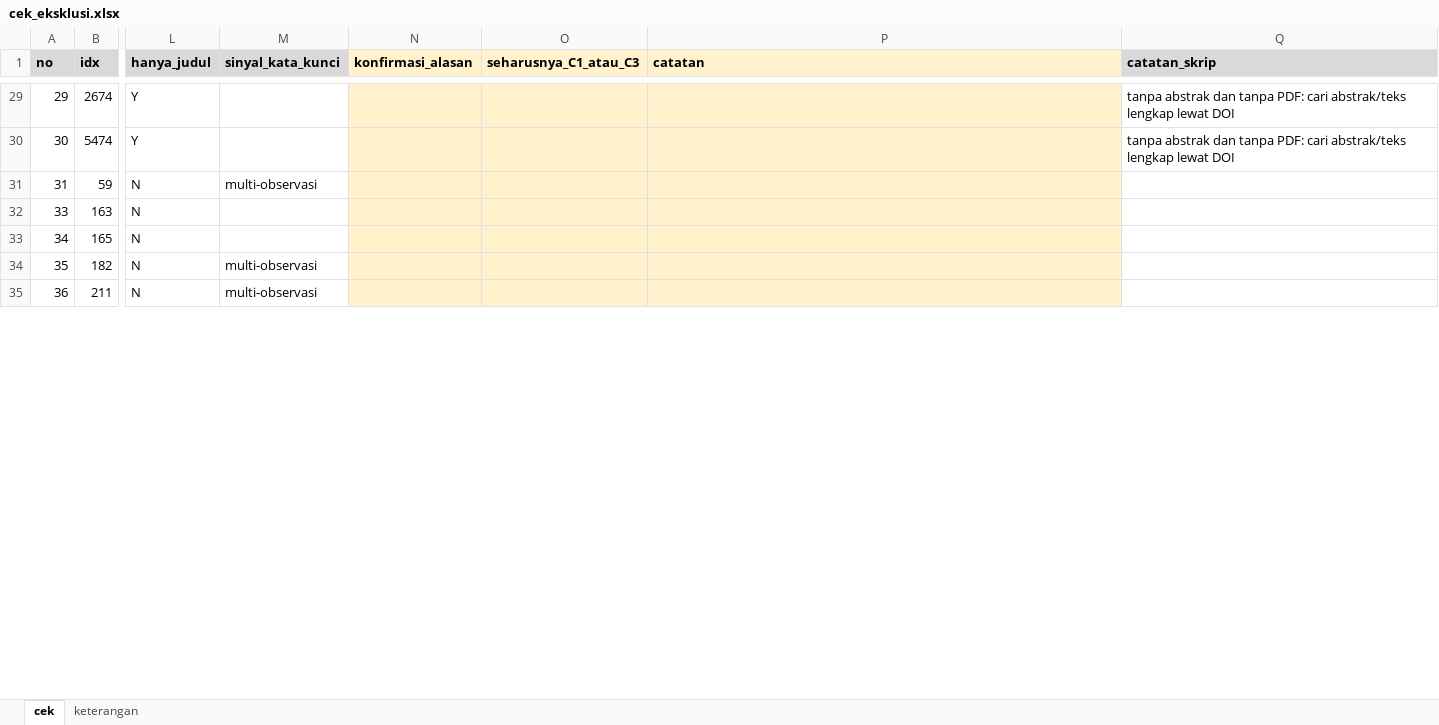
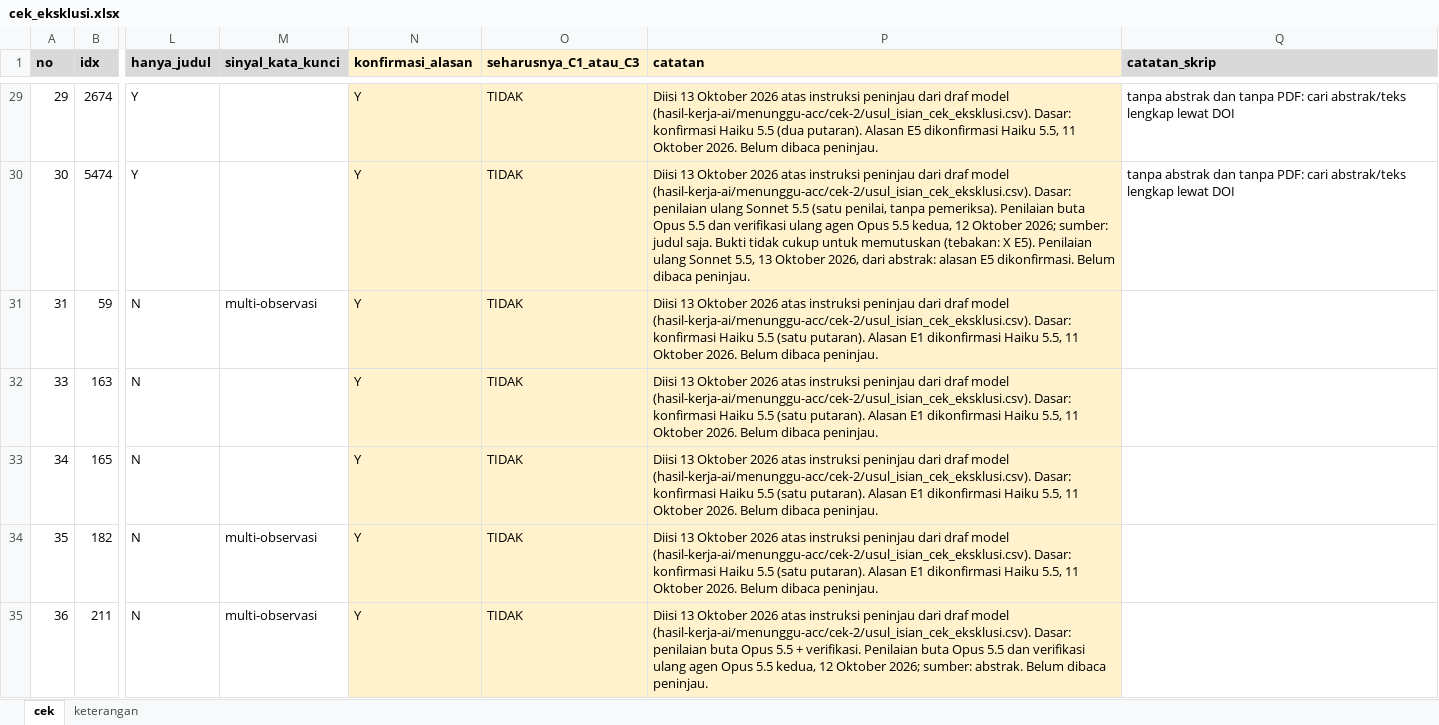
Before and after one commit to muhammad-zainal-muttaqin/Research-Pipeline, an Excel workbook: literature/scopus-2026-09/verifikasi/cek-2-cek-tangan/cek_eksklusi.xlsx, sheet cek, drawn as a sheet; only a part is shown, gaps mark what is left out; values as stored, in another font and other column widths than the file's, no borders; the diff covers the shown part only; the diff names each change by its address in the sheet, - before the commit and + after, or states it on an @@ line.

Commit message:
Cek 2, 5, 6: isikan usul model yang siap ke lembar; draf Cek 3, 5, 6 dan sisa Cek 2
Isian berasal dari model dan ditandai demikian di kolom catatan; belum dibaca peninjau.
- Cek 2: cek_C3 165 lengkap + 7 konfirmasi, cek_eksklusi 132
- Cek 5: 147 baris final_* (kode tidak berubah); draf_ai_* diperbarui untuk 190 kajian
- Cek 6: 263 dari 273 klaim
Sisa keputusan peninjau tercatat di hasil-kerja-ai/PERLU-DICEK.md.

```diff
--- a/literature/scopus-2026-09/verifikasi/cek-2-cek-tangan/cek_eksklusi.xlsx (sheet cek)
+++ b/literature/scopus-2026-09/verifikasi/cek-2-cek-tangan/cek_eksklusi.xlsx (sheet cek)
-N29:N35 (konfirmasi_alasan): (empty)
+N29:N35 (konfirmasi_alasan): Y
-O29:O35 (seharusnya_C1_atau_C3): (empty)
+O29:O35 (seharusnya_C1_atau_C3): TIDAK
-P29 (catatan): (empty)
+P29 (catatan): Diisi 13 Oktober 2026 atas instruksi peninjau dari draf model (hasil-kerja-ai/menunggu-acc/cek-2/usul_isian_cek_eksklusi.csv). Dasar: konfirmasi Haiku 5.5 (dua putaran). Alasan E5 dikonfirmasi Haiku 5.5, 11 Oktober 2026. Belum dibaca peninjau.
-P30 (catatan): (empty)
+P30 (catatan): Diisi 13 Oktober 2026 atas instruksi peninjau dari draf model (hasil-kerja-ai/menunggu-acc/cek-2/usul_isian_cek_eksklusi.csv). Dasar: penilaian ulang Sonnet 5.5 (satu penilai, tanpa pemeriksa). Penilaian buta Opus 5.5 dan verifikasi ulang agen Opus 5.5 kedua, 12 Oktober 2026; sumber: judul saja. Bukti tidak cukup untuk memutuskan (tebakan: X E5). Penilaian ulang Sonnet 5.5, 13 Oktober 2026, dari abstrak: alasan E5 dikonfirmasi. Belum dibaca peninjau.
-P31:P34 (catatan): (empty)
+P31:P34 (catatan): Diisi 13 Oktober 2026 atas instruksi peninjau dari draf model (hasil-kerja-ai/menunggu-acc/cek-2/usul_isian_cek_eksklusi.csv). Dasar: konfirmasi Haiku 5.5 (satu putaran). Alasan E1 dikonfirmasi Haiku 5.5, 11 Oktober 2026. Belum dibaca peninjau.
-P35 (catatan): (empty)
+P35 (catatan): Diisi 13 Oktober 2026 atas instruksi peninjau dari draf model (hasil-kerja-ai/menunggu-acc/cek-2/usul_isian_cek_eksklusi.csv). Dasar: penilaian buta Opus 5.5 + verifikasi. Penilaian buta Opus 5.5 dan verifikasi ulang agen Opus 5.5 kedua, 12 Oktober 2026; sumber: abstrak. Belum dibaca peninjau.
```
Also changed, not shown: 375 edited cells elsewhere in this sheet, literature/scopus-2026-09/verifikasi/cek-2-cek-tangan/cek_C1.xlsx, literature/scopus-2026-09/verifikasi/cek-2-cek-tangan/cek_C3.xlsx, 16 other files.
